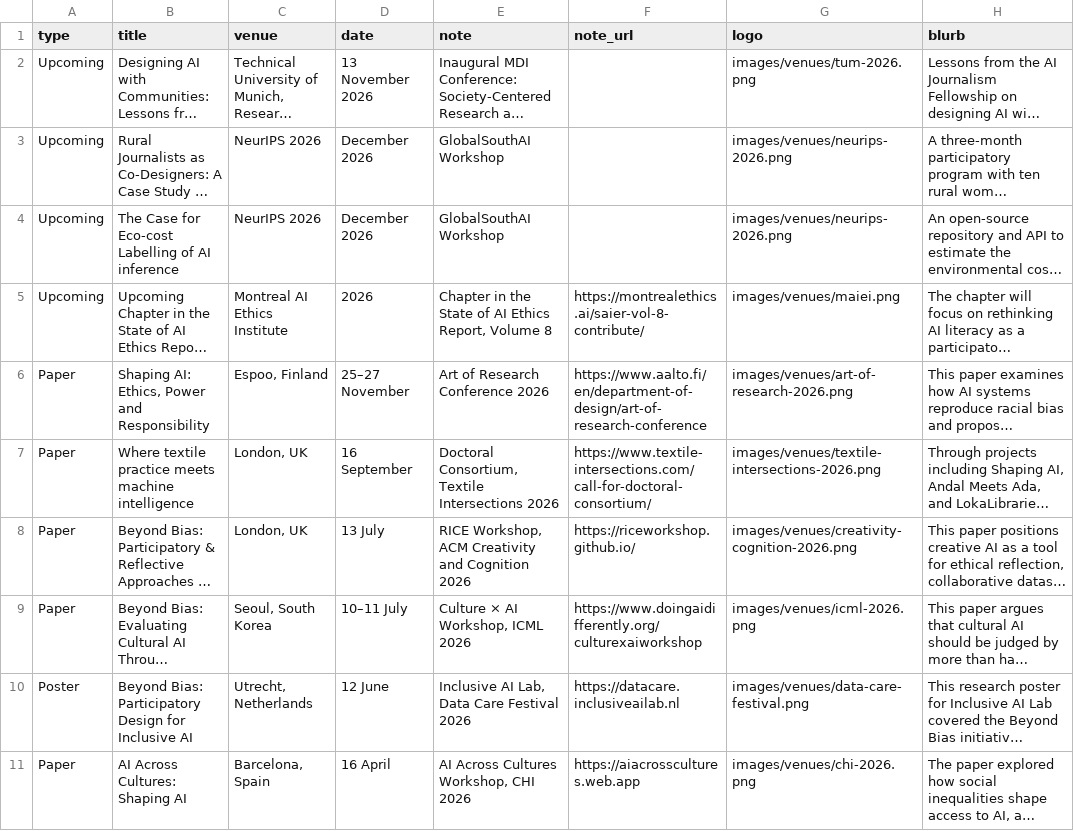
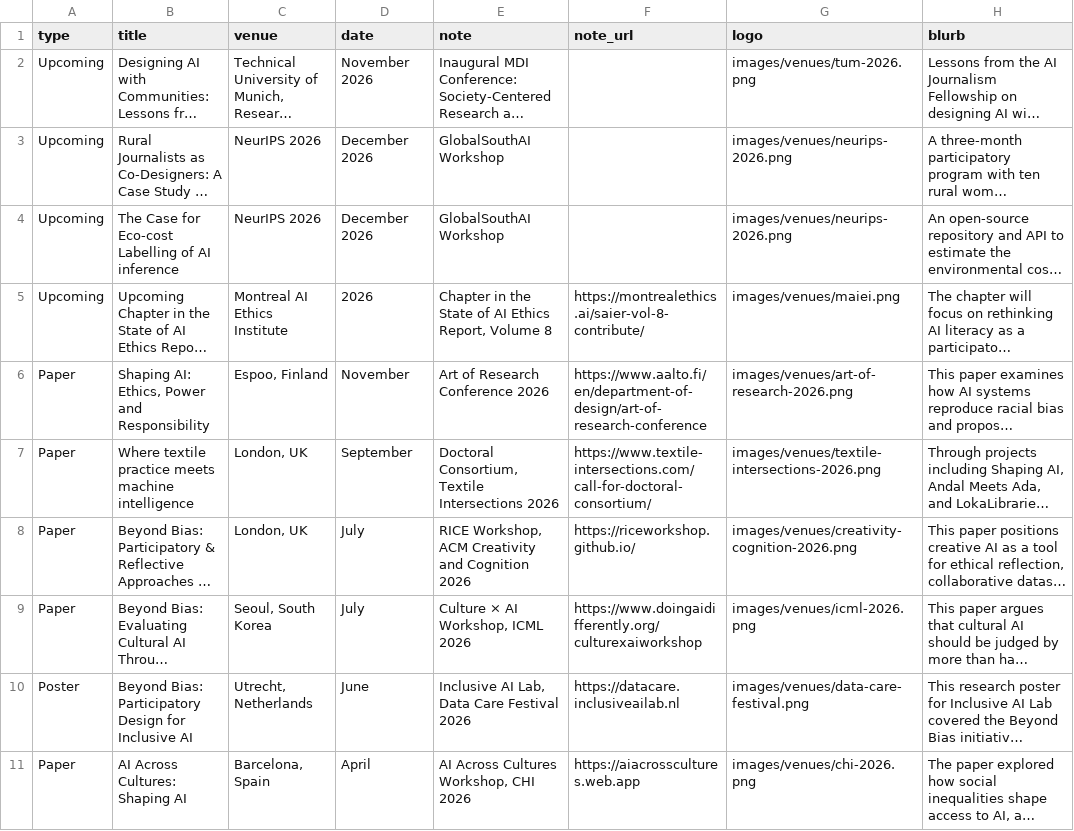
Before and after one commit to GooeyAI/gooey-static-pages, a CSV file: research/data/Papers.csv, drawn as a sheet; only a part is shown; long unchanged cells end in …; the diff names each change by its address in the sheet, - before the commit and + after, or states it on an @@ line.

Commit message:
Research list: months only, no exact dates

```diff
--- a/research/data/Papers.csv
+++ b/research/data/Papers.csv
-D2 (date): 13 November 2026
+D2 (date): November 2026
-D6 (date): 25–27 November
+D6 (date): November
-D7 (date): 16 September
+D7 (date): September
-D8 (date): 13 July
+D8 (date): July
-D9 (date): 10–11 July
+D9 (date): July
-D10 (date): 12 June
+D10 (date): June
-D11 (date): 16 April
+D11 (date): April
```
Also changed, not shown: 1 other file.
